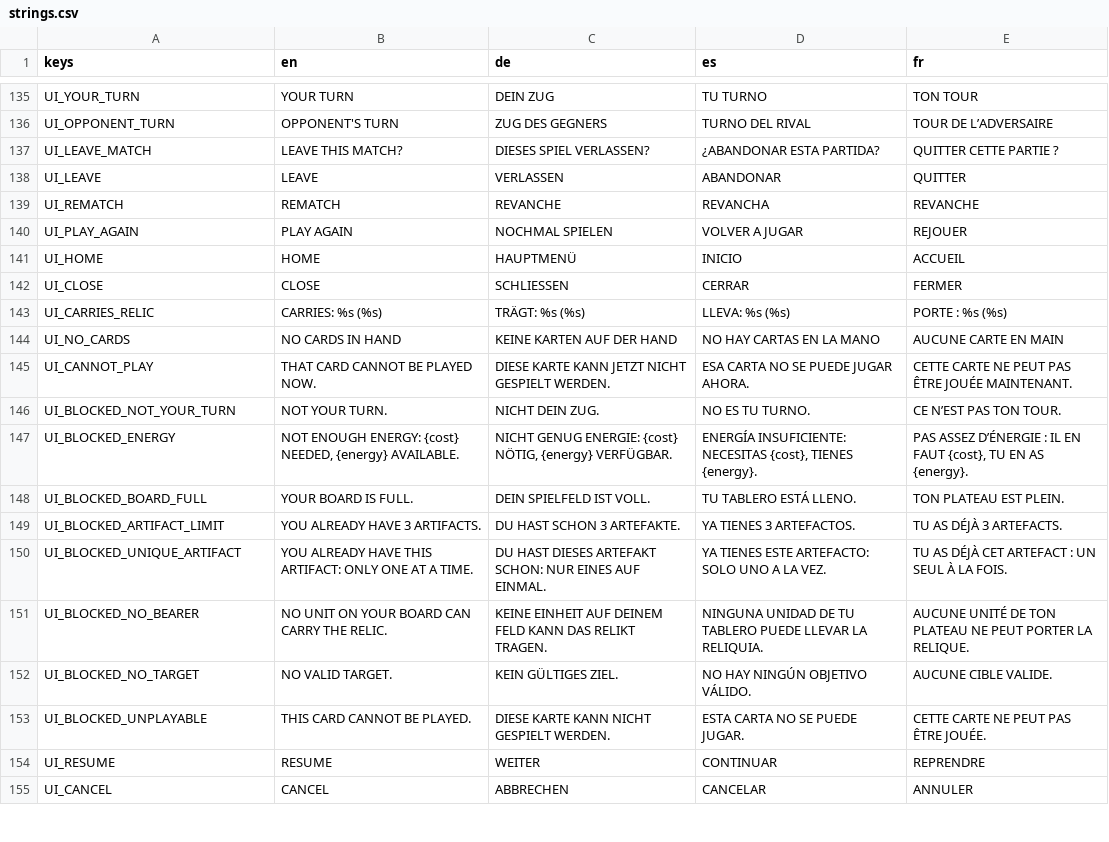
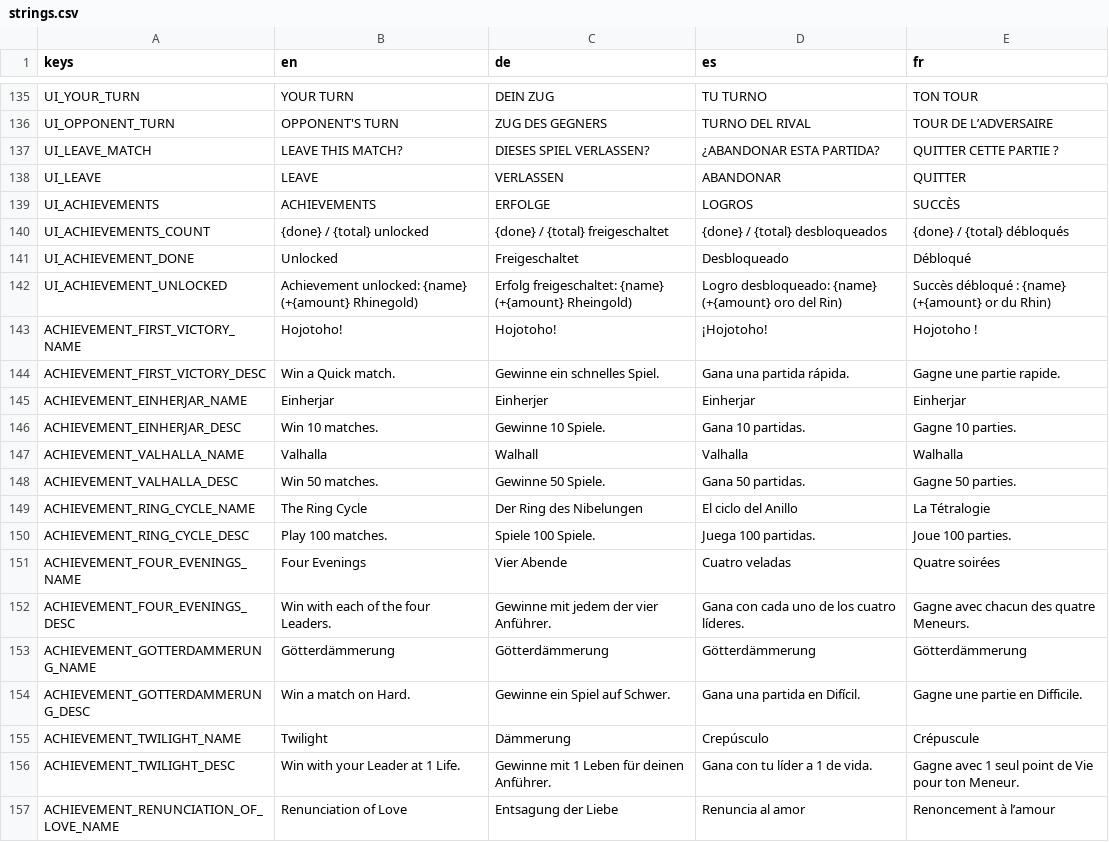
Before and after one commit to TuntematonSotilas/nothung, a CSV file: game/localization/strings.csv, drawn as a sheet; only a part is shown, gaps mark what is left out; the shorter side is filled out with more unchanged rows; the diff covers the shown part only; the diff names each change by its address in the sheet, - before the commit and + after, or states it on an @@ line.

Commit message:
Achievements

```diff
--- a/game/localization/strings.csv
+++ b/game/localization/strings.csv
+row 139: UI_ACHIEVEMENTS | ACHIEVEMENTS | ERFOLGE | LOGROS | SUCCÈS
+row 140: UI_ACHIEVEMENTS_COUNT | {done} / {total} unlocked | {done} / {total} freigeschaltet | {done} / {total} desbloqueados | {done} / {total} débloqués
+row 141: UI_ACHIEVEMENT_DONE | Unlocked | Freigeschaltet | Desbloqueado | Débloqué
+row 142: UI_ACHIEVEMENT_UNLOCKED | Achievement unlocked: {name} (+{amount} Rhinegold) | Erfolg freigeschaltet: {name} (+{amount} Rheingold) | Logro desbloqueado: {name} (+{amount} oro del Rin) | Succès débloqué : {name} (+{amount} or du Rhin)
+row 143: ACHIEVEMENT_FIRST_VICTORY_NAME | Hojotoho! | Hojotoho! | ¡Hojotoho! | Hojotoho !
+row 144: ACHIEVEMENT_FIRST_VICTORY_DESC | Win a Quick match. | Gewinne ein schnelles Spiel. | Gana una partida rápida. | Gagne une partie rapide.
+row 145: ACHIEVEMENT_EINHERJAR_NAME | Einherjar | Einherjer | Einherjar | Einherjar
+row 146: ACHIEVEMENT_EINHERJAR_DESC | Win 10 matches. | Gewinne 10 Spiele. | Gana 10 partidas. | Gagne 10 parties.
+row 147: ACHIEVEMENT_VALHALLA_NAME | Valhalla | Walhall | Valhalla | Walhalla
+row 148: ACHIEVEMENT_VALHALLA_DESC | Win 50 matches. | Gewinne 50 Spiele. | Gana 50 partidas. | Gagne 50 parties.
+row 149: ACHIEVEMENT_RING_CYCLE_NAME | The Ring Cycle | Der Ring des Nibelungen | El ciclo del Anillo | La Tétralogie
+row 150: ACHIEVEMENT_RING_CYCLE_DESC | Play 100 matches. | Spiele 100 Spiele. | Juega 100 partidas. | Joue 100 parties.
+row 151: ACHIEVEMENT_FOUR_EVENINGS_NAME | Four Evenings | Vier Abende | Cuatro veladas | Quatre soirées
+row 152: ACHIEVEMENT_FOUR_EVENINGS_DESC | Win with each of the four Leaders. | Gewinne mit jedem der vier Anführer. | Gana con cada uno de los cuatro líderes. | Gagne avec chacun des quatre Meneurs.
+row 153: ACHIEVEMENT_GOTTERDAMMERUNG_NAME | Götterdämmerung | Götterdämmerung | Götterdämmerung | Götterdämmerung
+row 154: ACHIEVEMENT_GOTTERDAMMERUNG_DESC | Win a match on Hard. | Gewinne ein Spiel auf Schwer. | Gana una partida en Difícil. | Gagne une partie en Difficile.
+row 155: ACHIEVEMENT_TWILIGHT_NAME | Twilight | Dämmerung | Crepúsculo | Crépuscule
+row 156: ACHIEVEMENT_TWILIGHT_DESC | Win with your Leader at 1 Life. | Gewinne mit 1 Leben für deinen Anführer. | Gana con tu líder a 1 de vida. | Gagne avec 1 seul point de Vie pour ton Meneur.
+row 157: ACHIEVEMENT_RENUNCIATION_OF_LOVE_NAME | Renunciation of Love | Entsagung der Liebe | Renuncia al amor | Renoncement à l’amour
```
Also changed, not shown: 11 added rows elsewhere in this file, 26 other files.
